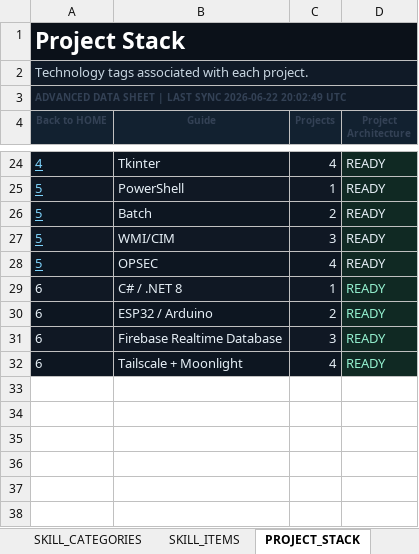
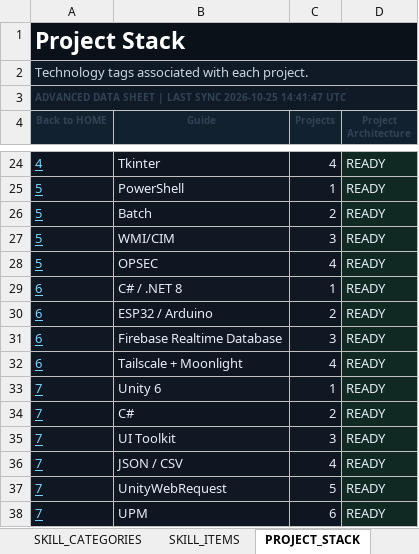
Before and after one commit to Albjav12345/amedina-dev, an Excel workbook: src/data/content/portfolio-master.xlsx, sheet PROJECT_STACK, drawn as a sheet; only a part is shown, gaps mark what is left out; values as stored, in another font and other column widths than the file's, no borders; the diff names each change by its address in the sheet, - before the commit and + after, or states it on an @@ line.

Commit message:
Add DataCraft portfolio showcase and media gallery
Add DataCraft project content, screenshots, demo video, and store links. Extend the workbook-driven content pipeline for galleries and grouped workflows, and update the project UI with responsive tiles, media browsing, workflow tabs, and content-hashed poster variants.

```diff
--- a/src/data/content/portfolio-master.xlsx (sheet PROJECT_STACK)
+++ b/src/data/content/portfolio-master.xlsx (sheet PROJECT_STACK)
-A3 (Back to HOME): …LAST SYNC 2026-06-22 20:02:49 UTC
+A3 (Back to HOME): …LAST SYNC 2026-10-25 14:41:47 UTC
@@ A29:A32 underline: off → on, text colour: #E5EEF5 → #7DD3FC @@
-D29:D32 text colour: #94F1CF
+D29:D32 text colour: #E5EEF5
+row 33: 7 | Unity 6 | 1 | READY
+row 34: 7 | C# | 2 | READY
+row 35: 7 | UI Toolkit | 3 | READY
+row 36: 7 | JSON / CSV | 4 | READY
+row 37: 7 | UnityWebRequest | 5 | READY
+row 38: 7 | UPM | 6 | READY
```
Also changed, not shown: sheet ASSETS, sheet ASSET_PREVIEW, sheet PROJECT_ARCH, sheet PROJECTS, sheet HOME, sheet FOOTER, 19 more sheets, formulas that keep their value, 24 other files.
